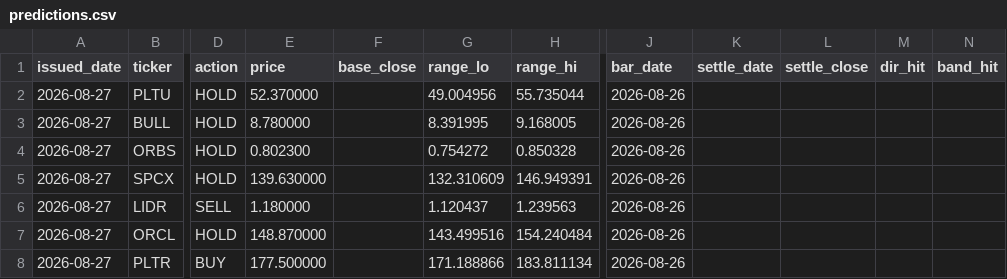
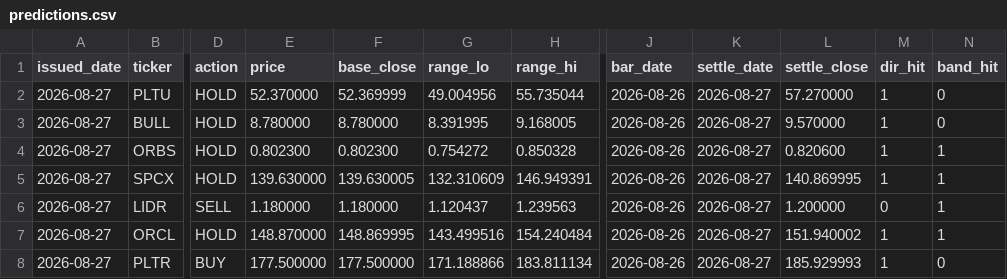
Before and after one commit to cyyaddsg-git/i004-market-bars, a CSV file: data/predictions.csv, drawn as a sheet; only a part is shown, gaps mark what is left out; the diff names each change by its address in the sheet, - before the commit and + after, or states it on an @@ line.

```diff
--- a/data/predictions.csv
+++ b/data/predictions.csv
-F2 (base_close): (empty)
+F2 (base_close): 52.369999
-K2:K8 (settle_date): (empty)
+K2:K8 (settle_date): 2026-08-27
-L2 (settle_close): (empty)
+L2 (settle_close): 57.270000
-M2:M5 (dir_hit): (empty)
+M2:M5 (dir_hit): 1
-N2:N3 (band_hit): (empty)
+N2:N3 (band_hit): 0
-F3 (base_close): (empty)
+F3 (base_close): 8.780000
-L3 (settle_close): (empty)
+L3 (settle_close): 9.570000
-F4 (base_close): (empty)
+F4 (base_close): 0.802300
-L4 (settle_close): (empty)
+L4 (settle_close): 0.820600
-N4:N7 (band_hit): (empty)
+N4:N7 (band_hit): 1
-F5 (base_close): (empty)
+F5 (base_close): 139.630005
-L5 (settle_close): (empty)
+L5 (settle_close): 140.869995
-F6 (base_close): (empty)
+F6 (base_close): 1.180000
-L6 (settle_close): (empty)
+L6 (settle_close): 1.200000
-M6 (dir_hit): (empty)
+M6 (dir_hit): 0
-F7 (base_close): (empty)
+F7 (base_close): 148.869995
-L7 (settle_close): (empty)
+L7 (settle_close): 151.940002
-M7:M8 (dir_hit): (empty)
+M7:M8 (dir_hit): 1
-F8 (base_close): (empty)
+F8 (base_close): 177.500000
-L8 (settle_close): (empty)
+L8 (settle_close): 185.929993
-N8 (band_hit): (empty)
+N8 (band_hit): 0
```
Also changed, not shown: data/orders.csv, 3 other files.
